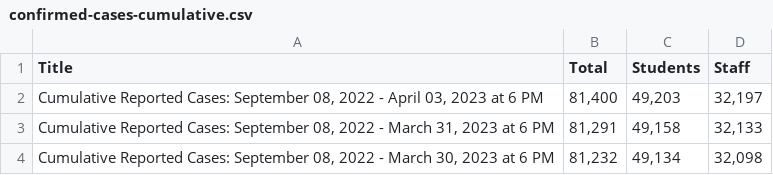
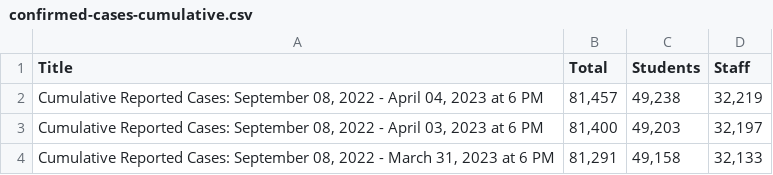
Before and after one commit to couchand/nyc-doe-covid-interventions, a CSV file: csv/confirmed-cases-cumulative.csv, drawn as a sheet; only a part is shown; the shorter side is filled out with more unchanged rows; the diff names each change by its address in the sheet, - before the commit and + after, or states it on an @@ line.

```diff
--- a/csv/confirmed-cases-cumulative.csv
+++ b/csv/confirmed-cases-cumulative.csv
+row 2: Cumulative Reported Cases: September 08, 2022 - April 04, 2023 at 6 PM | 81,457 | 49,238 | 32,219
```
Also changed, not shown: csv/actions-charter.csv, csv/actions.csv, 1 other file.
